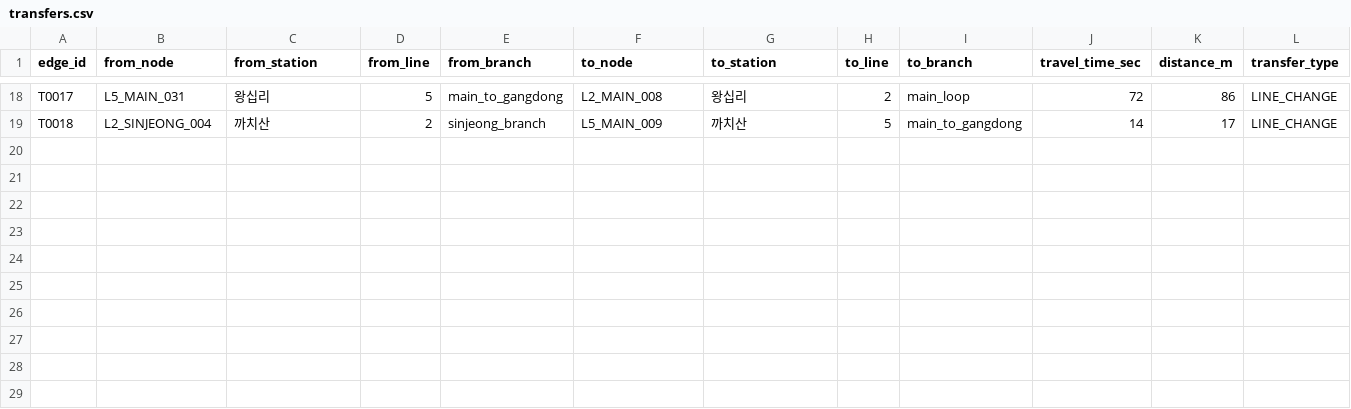
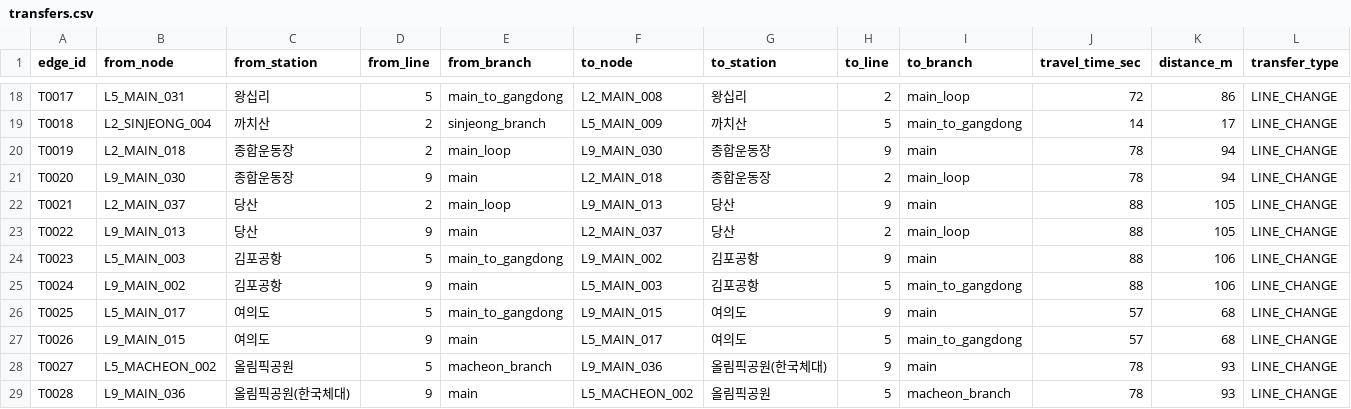
Before and after one commit to myway-line-5/myway-main-server, a CSV file: data/transfers.csv, drawn as a sheet; only a part is shown, gaps mark what is left out; rows hold the shown columns only; the diff names each change by its address in the sheet, - before the commit and + after, or states it on an @@ line.

```diff
--- a/data/transfers.csv
+++ b/data/transfers.csv
+row 20: T0019 | L2_MAIN_018 | 종합운동장 | 2 | main_loop | L9_MAIN_030 | 종합운동장 | 9 | main | 78 | 94 | LINE_CHANGE
+row 21: T0020 | L9_MAIN_030 | 종합운동장 | 9 | main | L2_MAIN_018 | 종합운동장 | 2 | main_loop | 78 | 94 | LINE_CHANGE
+row 22: T0021 | L2_MAIN_037 | 당산 | 2 | main_loop | L9_MAIN_013 | 당산 | 9 | main | 88 | 105 | LINE_CHANGE
+row 23: T0022 | L9_MAIN_013 | 당산 | 9 | main | L2_MAIN_037 | 당산 | 2 | main_loop | 88 | 105 | LINE_CHANGE
+row 24: T0023 | L5_MAIN_003 | 김포공항 | 5 | main_to_gangdong | L9_MAIN_002 | 김포공항 | 9 | main | 88 | 106 | LINE_CHANGE
+row 25: T0024 | L9_MAIN_002 | 김포공항 | 9 | main | L5_MAIN_003 | 김포공항 | 5 | main_to_gangdong | 88 | 106 | LINE_CHANGE
+row 26: T0025 | L5_MAIN_017 | 여의도 | 5 | main_to_gangdong | L9_MAIN_015 | 여의도 | 9 | main | 57 | 68 | LINE_CHANGE
+row 27: T0026 | L9_MAIN_015 | 여의도 | 9 | main | L5_MAIN_017 | 여의도 | 5 | main_to_gangdong | 57 | 68 | LINE_CHANGE
+row 28: T0027 | L5_MACHEON_002 | 올림픽공원 | 5 | macheon_branch | L9_MAIN_036 | 올림픽공원(한국체대) | 9 | main | 78 | 93 | LINE_CHANGE
+row 29: T0028 | L9_MAIN_036 | 올림픽공원(한국체대) | 9 | main | L5_MACHEON_002 | 올림픽공원 | 5 | macheon_branch | 78 | 93 | LINE_CHANGE
```
Also changed, not shown: data/quality_checks.csv, data/stations.csv, 11 other files.
